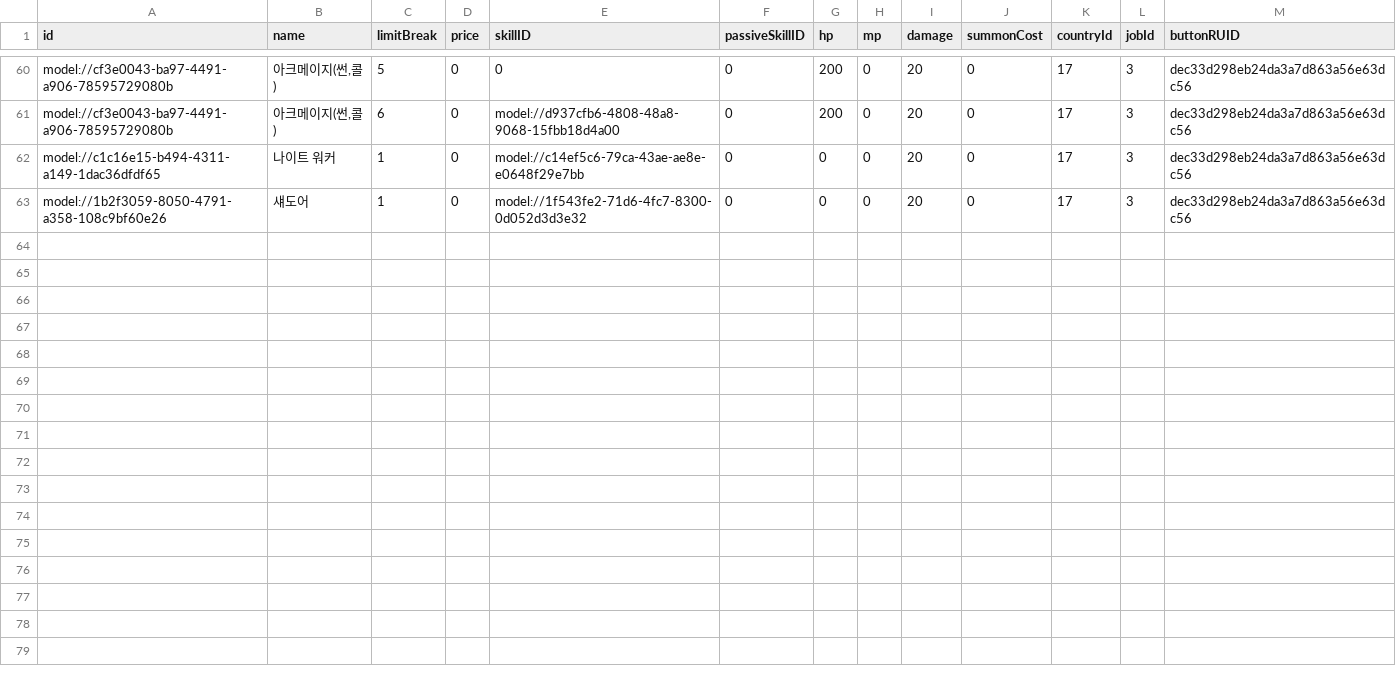
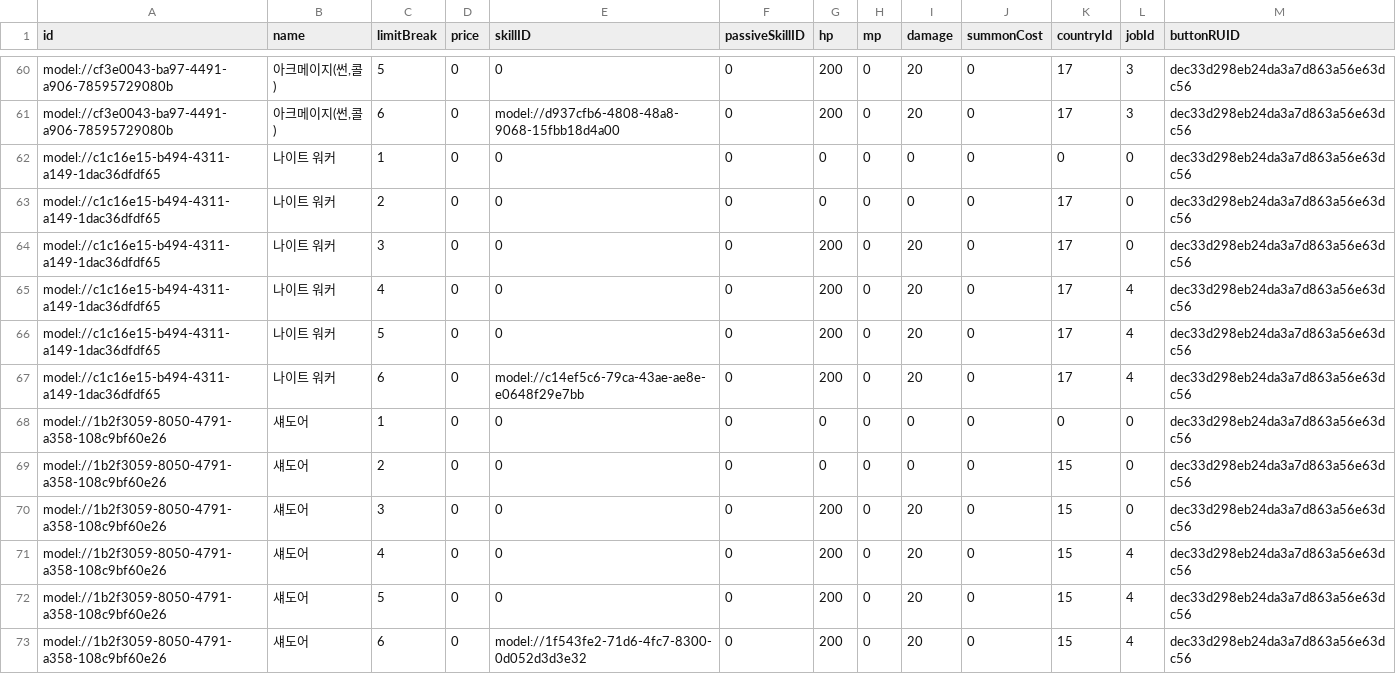
Before and after one commit to browniesss/MapleWorlds, a CSV file: RootDesk/MyDesk/Scripts/Units/Server/Data/LimitBreak/LIMIT_BREAK_5.csv, drawn as a sheet; only a part is shown, gaps mark what is left out.

```diff
--- a/RootDesk/MyDesk/Scripts/Units/Server/Data/LimitBreak/LIMIT_BREAK_5.csv
+++ b/RootDesk/MyDesk/Scripts/Units/Server/Data/LimitBreak/LIMIT_BREAK_5.csv
@@ -61,3 +61,13 @@ model://cf3e0043-ba97-4491-a906-78595729080b,"아크메이지(썬,콜)",5,0,0,0,
 model://cf3e0043-ba97-4491-a906-78595729080b,"아크메이지(썬,콜)",6,0,model://d937cfb6-4808-48a8-9068-15fbb18d4a00,0,200,0,20,0,17,3,dec33d298eb24da3a7d863a56e63dc56
-model://c1c16e15-b494-4311-a149-1dac36dfdf65,나이트 워커,1,0,model://c14ef5c6-79ca-43ae-ae8e-e0648f29e7bb,0,0,0,20,0,17,3,dec33d298eb24da3a7d863a56e63dc56
-model://1b2f3059-8050-4791-a358-108c9bf60e26,섀도어,1,0,model://1f543fe2-71d6-4fc7-8300-0d052d3d3e32,0,0,0,20,0,17,3,dec33d298eb24da3a7d863a56e63dc56
+model://c1c16e15-b494-4311-a149-1dac36dfdf65,나이트 워커,1,0,0,0,0,0,0,0,0,0,dec33d298eb24da3a7d863a56e63dc56
+model://c1c16e15-b494-4311-a149-1dac36dfdf65,나이트 워커,2,0,0,0,0,0,0,0,17,0,dec33d298eb24da3a7d863a56e63dc56
+model://c1c16e15-b494-4311-a149-1dac36dfdf65,나이트 워커,3,0,0,0,200,0,20,0,17,0,dec33d298eb24da3a7d863a56e63dc56
+model://c1c16e15-b494-4311-a149-1dac36dfdf65,나이트 워커,4,0,0,0,200,0,20,0,17,4,dec33d298eb24da3a7d863a56e63dc56
+model://c1c16e15-b494-4311-a149-1dac36dfdf65,나이트 워커,5,0,0,0,200,0,20,0,17,4,dec33d298eb24da3a7d863a56e63dc56
+model://c1c16e15-b494-4311-a149-1dac36dfdf65,나이트 워커,6,0,model://c14ef5c6-79ca-43ae-ae8e-e0648f29e7bb,0,200,0,20,0,17,4,dec33d298eb24da3a7d863a56e63dc56
+model://1b2f3059-8050-4791-a358-108c9bf60e26,섀도어,1,0,0,0,0,0,0,0,0,0,dec33d298eb24da3a7d863a56e63dc56
+model://1b2f3059-8050-4791-a358-108c9bf60e26,섀도어,2,0,0,0,0,0,0,0,15,0,dec33d298eb24da3a7d863a56e63dc56
+model://1b2f3059-8050-4791-a358-108c9bf60e26,섀도어,3,0,0,0,200,0,20,0,15,0,dec33d298eb24da3a7d863a56e63dc56
+model://1b2f3059-8050-4791-a358-108c9bf60e26,섀도어,4,0,0,0,200,0,20,0,15,4,dec33d298eb24da3a7d863a56e63dc56
+model://1b2f3059-8050-4791-a358-108c9bf60e26,섀도어,5,0,0,0,200,0,20,0,15,4,dec33d298eb24da3a7d863a56e63dc56
+model://1b2f3059-8050-4791-a358-108c9bf60e26,섀도어,6,0,model://1f543fe2-71d6-4fc7-8300-0d052d3d3e32,0,200,0,20,0,15,4,dec33d298eb24da3a7d863a56e63dc56
```
Also changed, not shown: RootDesk/MyDesk/DataSets/Unit.csv.
